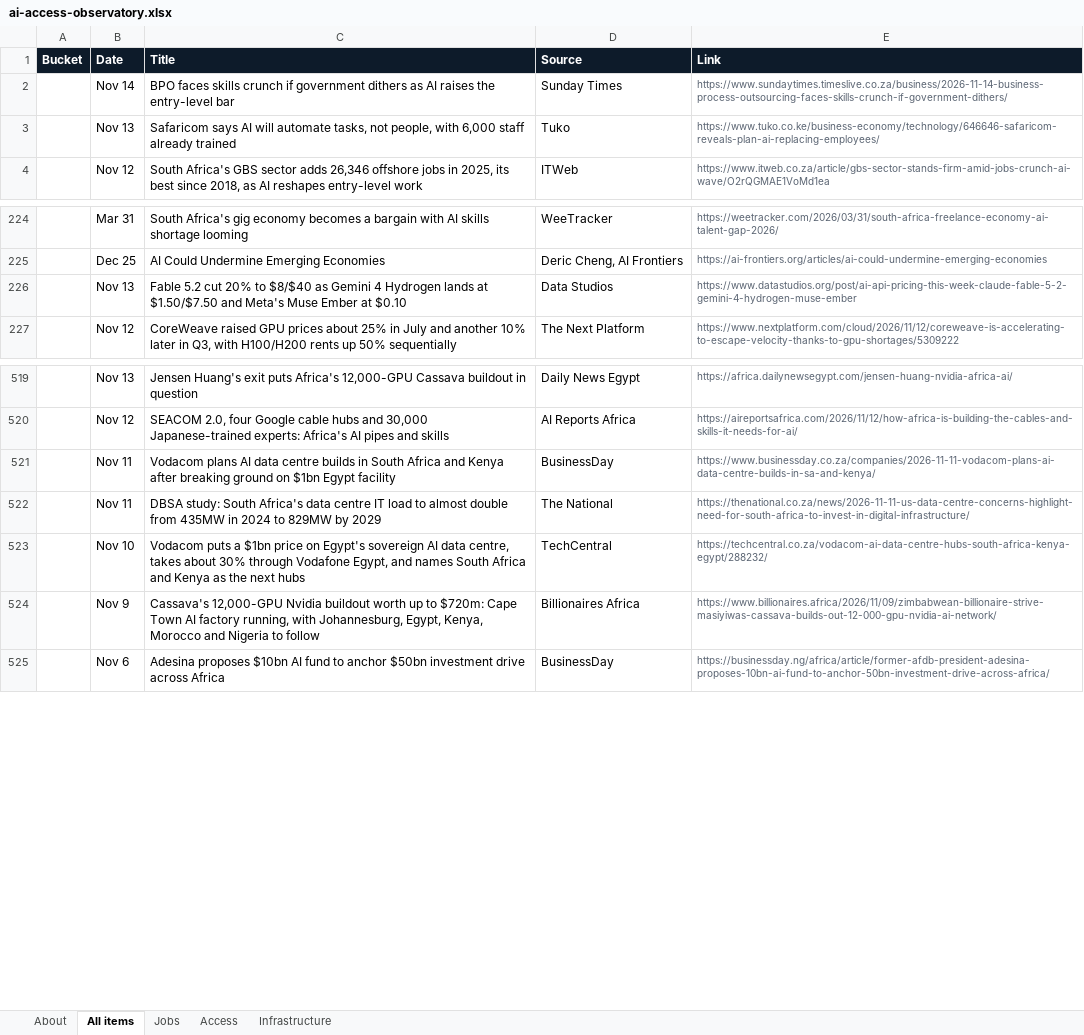
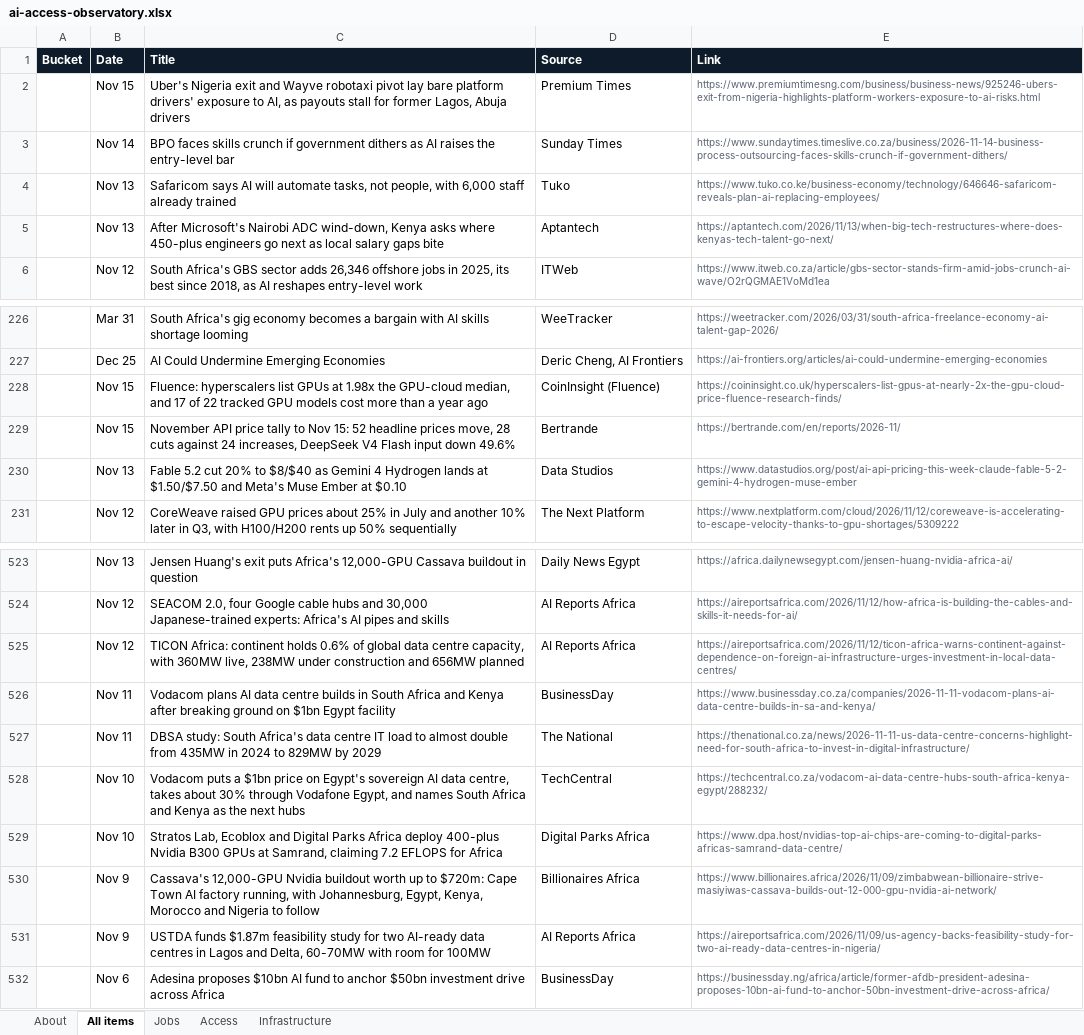
Before and after one commit to samuelajayi29-maker/ai-access-observatory, an Excel workbook: data/ai-access-observatory.xlsx, sheet All items, drawn as a sheet; only a part is shown, gaps mark what is left out; values as stored, in another font and other column widths than the file's, no borders; the diff names each change by its address in the sheet, - before the commit and + after, or states it on an @@ line.

Commit message:
Tracker update: items.json, items.csv, Excel export

```diff
--- a/data/ai-access-observatory.xlsx (sheet All items)
+++ b/data/ai-access-observatory.xlsx (sheet All items)
+row 2:  | Nov 15 | Uber's Nigeria exit and Wayve robotaxi pivot lay bare platform drivers' exposure to AI, as payouts stall for former Lagos, Abuja drivers | Premium Times | https://www.premiumtimesng.com/business/business-news/925246-ubers-exit-from-nigeria-highlights-platform-workers-exposure-to-ai-risks.html
+row 5:  | Nov 13 | After Microsoft's Nairobi ADC wind-down, Kenya asks where 450-plus engineers go next as local salary gaps bite | Aptantech | https://aptantech.com/2026/11/13/when-big-tech-restructures-where-does-kenyas-tech-talent-go-next/
+row 228:  | Nov 15 | Fluence: hyperscalers list GPUs at 1.98x the GPU-cloud median, and 17 of 22 tracked GPU models cost more than a year ago | CoinInsight (Fluence) | https://coininsight.co.uk/hyperscalers-list-gpus-at-nearly-2x-the-gpu-cloud-price-fluence-research-finds/
+row 229:  | Nov 15 | November API price tally to Nov 15: 52 headline prices move, 28 cuts against 24 increases, DeepSeek V4 Flash input down 49.6% | Bertrande | https://bertrande.com/en/reports/2026-11/
+row 525:  | Nov 12 | TICON Africa: continent holds 0.6% of global data centre capacity, with 360MW live, 238MW under construction and 656MW planned | AI Reports Africa | https://aireportsafrica.com/2026/11/12/ticon-africa-warns-continent-against-dependence-on-foreign-ai-infrastructure-urges-investment-in-local-data-centres/
+row 529:  | Nov 10 | Stratos Lab, Ecoblox and Digital Parks Africa deploy 400-plus Nvidia B300 GPUs at Samrand, claiming 7.2 EFLOPS for Africa | Digital Parks Africa | https://www.dpa.host/nvidias-top-ai-chips-are-coming-to-digital-parks-africas-samrand-data-centre/
+row 531:  | Nov 9 | USTDA funds $1.87m feasibility study for two AI-ready data centres in Lagos and Delta, 60-70MW with room for 100MW | AI Reports Africa | https://aireportsafrica.com/2026/11/09/us-agency-backs-feasibility-study-for-two-ai-ready-data-centres-in-nigeria/
```
Also changed, not shown: sheet Infrastructure, sheet Jobs, sheet Access, sheet About, 2 other files.
